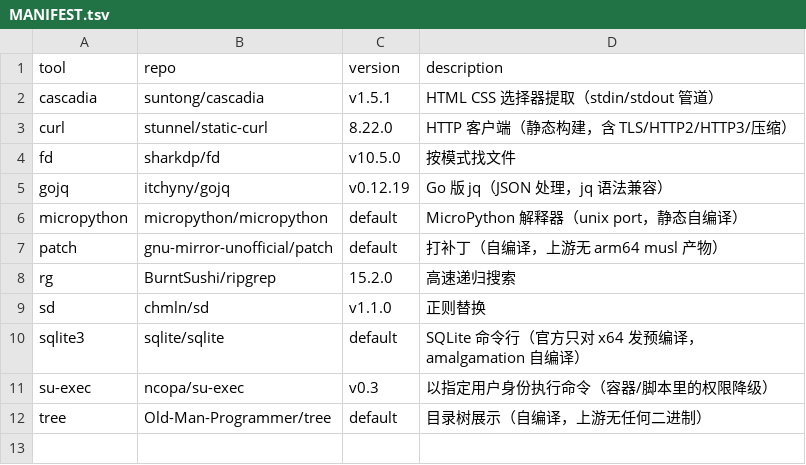
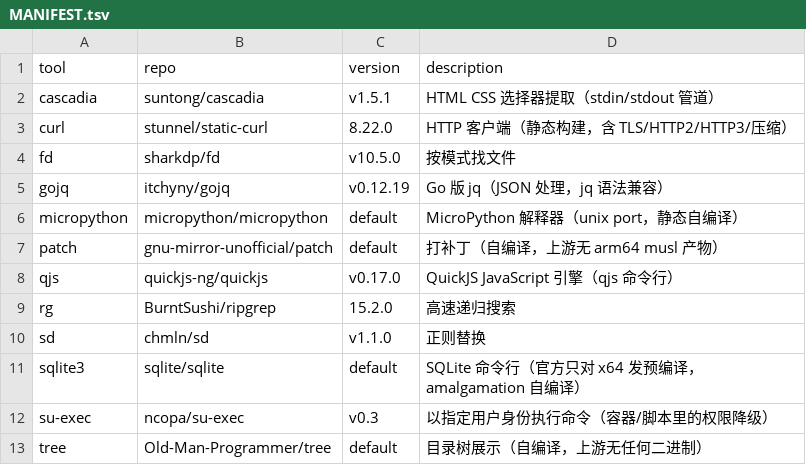
Before and after one commit to otaku-say/ish-toolbox, a TSV file: MANIFEST.tsv, drawn as a sheet.

```diff
--- a/MANIFEST.tsv
+++ b/MANIFEST.tsv
@@ -7,2 +7,3 @@ micropython	micropython/micropython	default	MicroPython 解释器（unix port，
 patch	gnu-mirror-unofficial/patch	default	打补丁（自编译，上游无 arm64 musl 产物）
+qjs	quickjs-ng/quickjs	v0.17.0	QuickJS JavaScript 引擎（qjs 命令行）
 rg	BurntSushi/ripgrep	15.2.0	高速递归搜索
```
Also changed, not shown: 3 other files.
